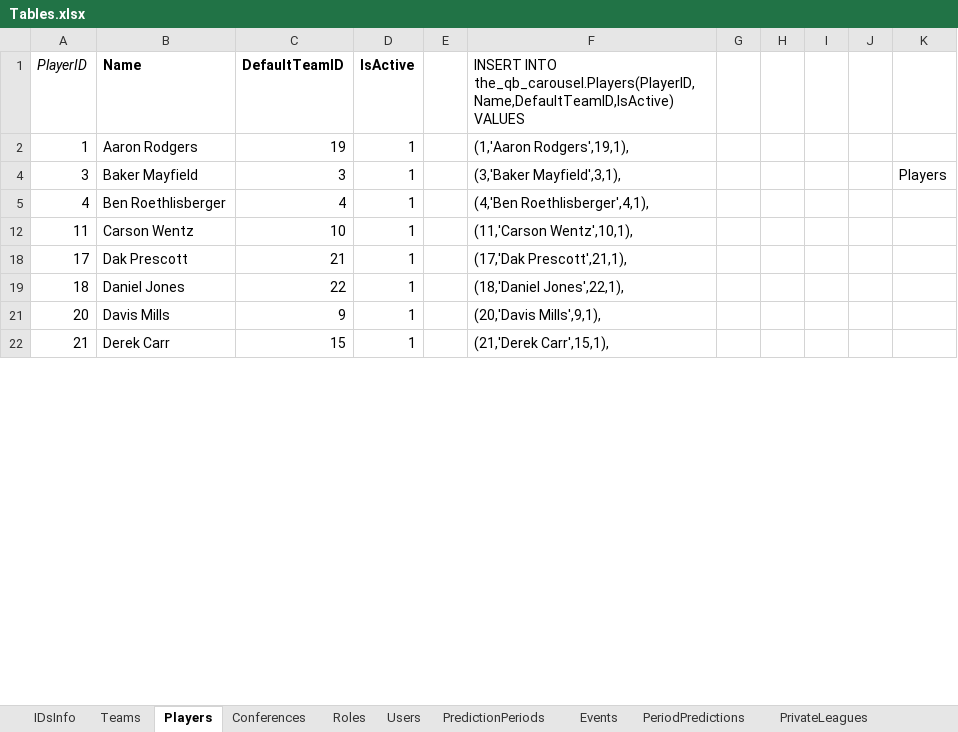
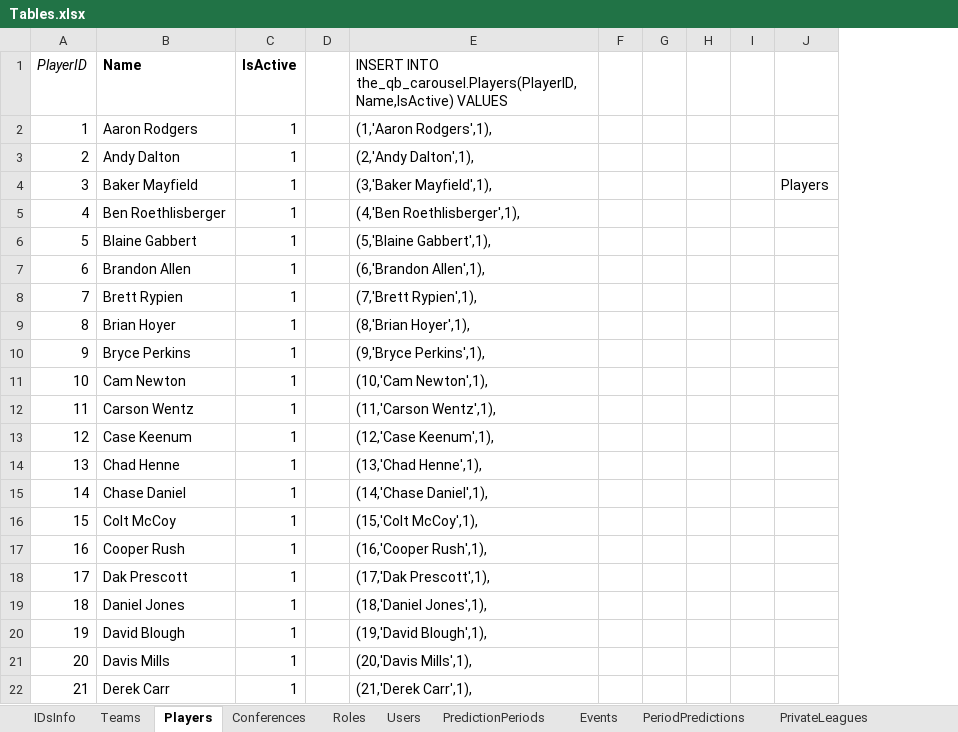
Before and after one commit to OD1995/TheQBCarousel, an Excel workbook: Other files/Tables.xlsx, sheet Players, drawn as a sheet; only a part is shown; values as stored, in another font and other column widths than the file's, no borders; removed rows and columns are numbered as before the commit, all else as after; the diff covers the shown part only; the diff names each change by its address in the sheet, - before the commit and + after, or states it on an @@ line.

```diff
--- a/Other files/Tables.xlsx (sheet Players)
+++ b/Other files/Tables.xlsx (sheet Players)
-column C (DefaultTeamID), rows 2-22: 19 | 3 | 4 | 10 | 21 | 22 | 9 | 15
-column F, rows 1-22: INSERT INTO the_qb_carousel.Players(PlayerID,Name,DefaultTeamID,IsActive) VALUES | (1,'Aaron Rodgers',19,1), | (3,'Baker Mayfield',3,1), | (4,'Ben Roethlisberger',4,1), | (11,'Carson Wentz',10,1), | (17,'Dak Prescott',21,1), | (18,'Daniel Jones',22,1), | (20,'Davis Mills',9,1), | (21,'Derek Carr',15,1),
+column E, rows 1-2: INSERT INTO the_qb_carousel.Players(PlayerID,Name,IsActive) VALUES | (1,'Aaron Rodgers',1),; rows 4-5: (3,'Baker Mayfield',1), | (4,'Ben Roethlisberger',1),; row 12: (11,'Carson Wentz',1),; rows 18-19: (17,'Dak Prescott',1), | (18,'Daniel Jones',1),; rows 21-22: (20,'Davis Mills',1), | (21,'Derek Carr',1),
+column F, empty
-column J, empty
+row 3: 2 | Andy Dalton | 1 |  | (2,'Andy Dalton',1),
+row 6: 5 | Blaine Gabbert | 1 |  | (5,'Blaine Gabbert',1),
+row 7: 6 | Brandon Allen | 1 |  | (6,'Brandon Allen',1),
+row 8: 7 | Brett Rypien | 1 |  | (7,'Brett Rypien',1),
+row 9: 8 | Brian Hoyer | 1 |  | (8,'Brian Hoyer',1),
+row 10: 9 | Bryce Perkins | 1 |  | (9,'Bryce Perkins',1),
+row 11: 10 | Cam Newton | 1 |  | (10,'Cam Newton',1),
+row 13: 12 | Case Keenum | 1 |  | (12,'Case Keenum',1),
+row 14: 13 | Chad Henne | 1 |  | (13,'Chad Henne',1),
+row 15: 14 | Chase Daniel | 1 |  | (14,'Chase Daniel',1),
+row 16: 15 | Colt McCoy | 1 |  | (15,'Colt McCoy',1),
+row 17: 16 | Cooper Rush | 1 |  | (16,'Cooper Rush',1),
+row 20: 19 | David Blough | 1 |  | (19,'David Blough',1),
```
Also changed, not shown: 48 added rows elsewhere in this sheet, sheet Roles, sheet PredictionPeriods, sheet Events, hidden cells, Other files/Prediction Period table formatting.xlsx, 26 other files.
